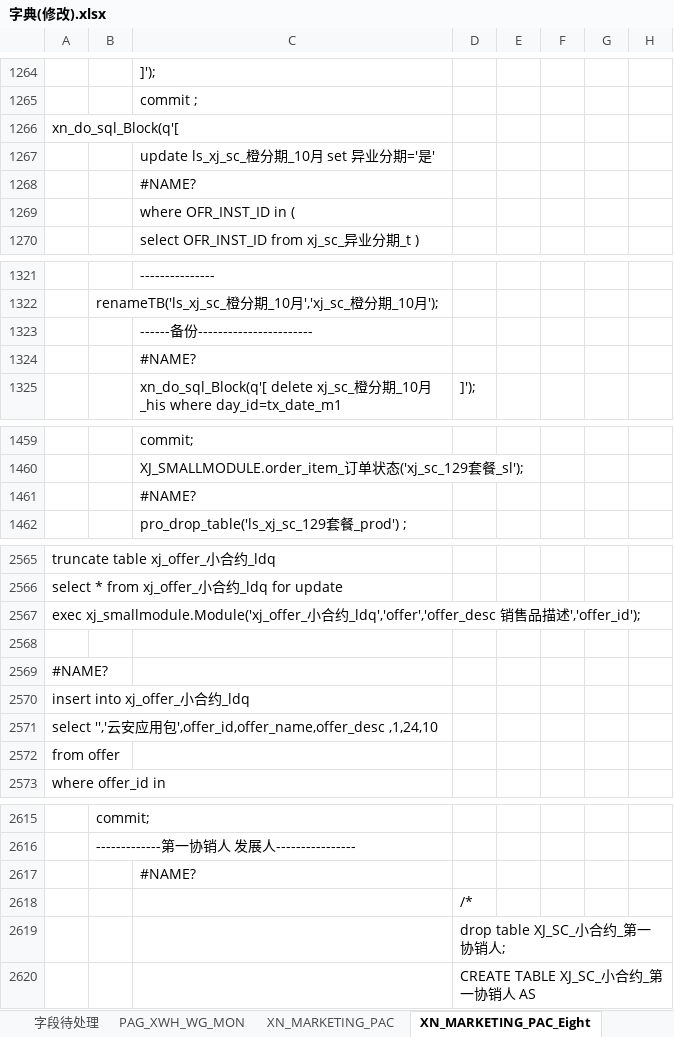
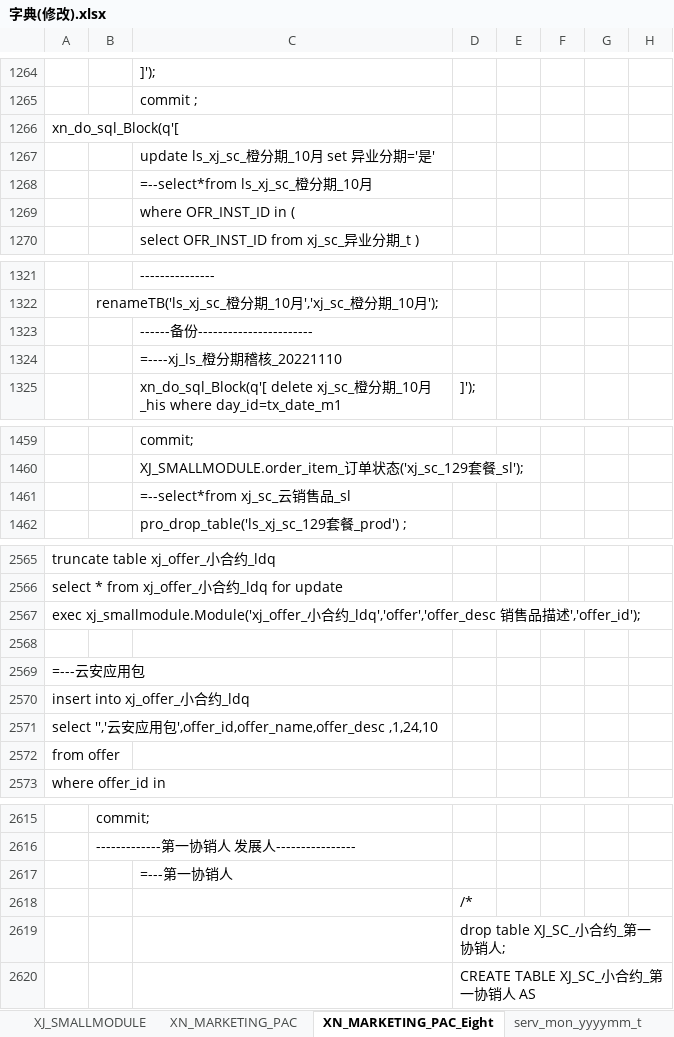
Before and after one commit to xiajun309/pgwork, an Excel workbook: create_data/字典(修改).xlsx, sheet XN_MARKETING_PAC_Eight, drawn as a sheet; only a part is shown, gaps mark what is left out; values as stored, in another font and other column widths than the file's, no cell formats; formulas without a stored value are shown as written; the diff covers the shown part only; the diff names each change by its address in the sheet, - before the commit and + after, or states it on an @@ line.

```diff
--- a/create_data/字典(修改).xlsx (sheet XN_MARKETING_PAC_Eight)
+++ b/create_data/字典(修改).xlsx (sheet XN_MARKETING_PAC_Eight)
+sheet tab: XJ_SMALLMODULE
+sheet tab: serv_mon_yyyymm_t
-C1268: #NAME?
+C1268: =--select*from ls_xj_sc_橙分期_10月
-C1324: #NAME?
+C1324: =----xj_ls_橙分期稽核_20221110
-C1461: #NAME?
+C1461: =--select*from xj_sc_云销售品_sl
-A2569: #NAME?
+A2569: =---云安应用包
-C2617: #NAME?
+C2617: =---第一协销人
```
Also changed, not shown: 21 edited cells elsewhere in this sheet, sheet 字段待处理, sheet XN_MARKETING_PAC, sheet PAG_XWH_WG_MON, sheet 字典, other sheet tabs, cell formats, base_data/ora_pac.xlsx, 2 other files.
